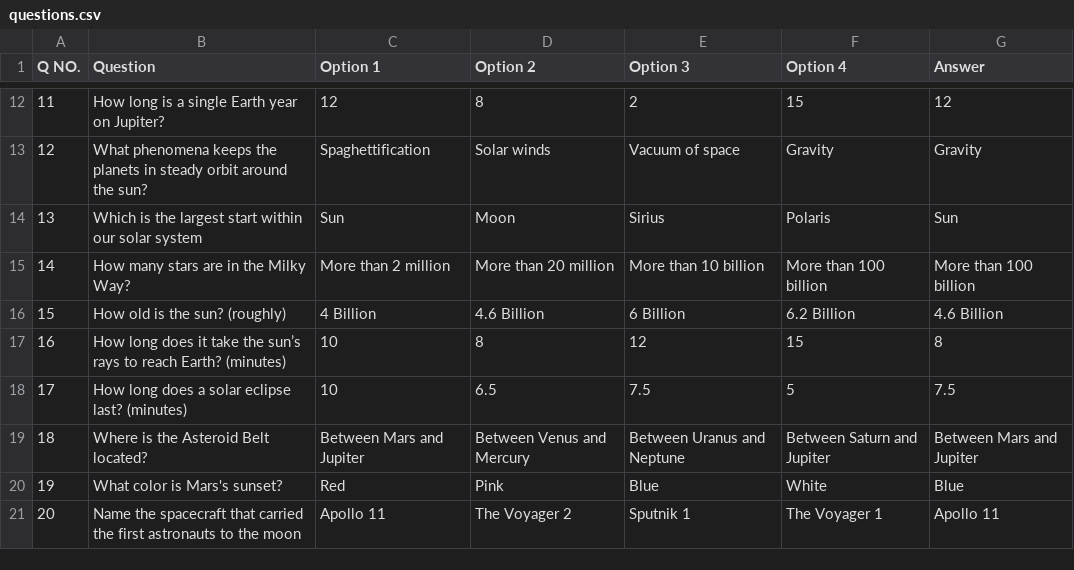
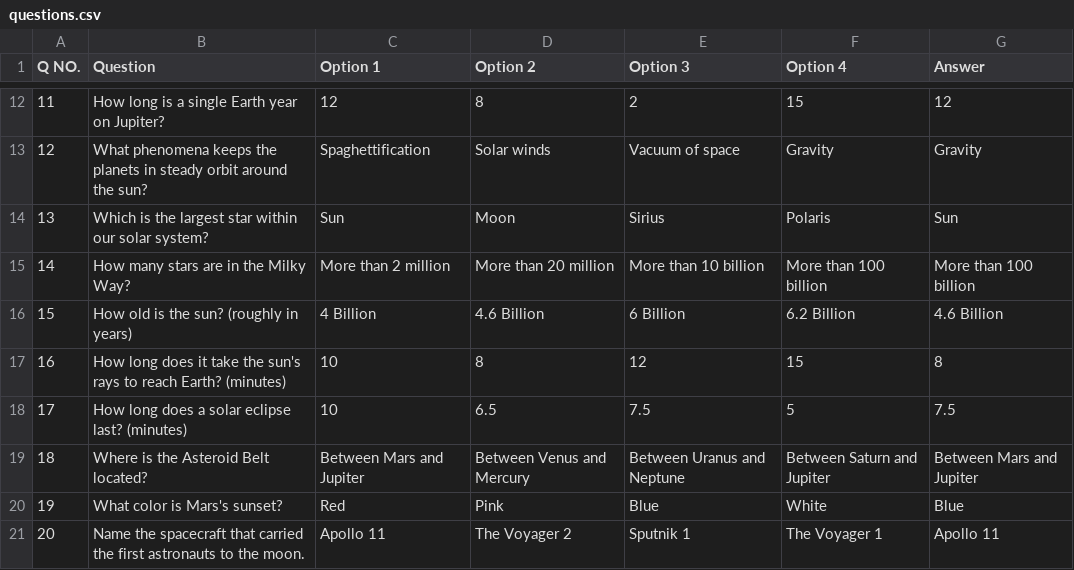
Before and after one commit to AnshumanKhatri14/CTF-Cosmos-Trivia-and-Facts, a CSV file: questions.csv, drawn as a sheet; only a part is shown, gaps mark what is left out.

Commit message:
some words corrected

```diff
--- a/questions.csv
+++ b/questions.csv
@@ -13,6 +13,6 @@ Q NO.,Question,Option 1,Option 2,Option 3,Option 4,Answer
 12,What phenomena keeps the planets in steady orbit around the sun?,Spaghettification,Solar winds,Vacuum of space,Gravity,Gravity
-13,Which is the largest start within our solar system,Sun,Moon,Sirius,Polaris,Sun
+13,Which is the largest star within our solar system?,Sun,Moon,Sirius,Polaris,Sun
 14,How many stars are in the Milky Way?,More than 2 million,More than 20 million,More than 10 billion,More than 100 billion,More than 100 billion
-15,How old is the sun? (roughly),4 Billion,4.6 Billion,6 Billion,6.2 Billion,4.6 Billion
-16,How long does it take the sun’s rays to reach Earth? (minutes),10,8,12,15,8
+15,How old is the sun? (roughly in years),4 Billion,4.6 Billion,6 Billion,6.2 Billion,4.6 Billion
+16,How long does it take the sun's rays to reach Earth? (minutes),10,8,12,15,8
 17,How long does a solar eclipse last? (minutes),10,6.5,7.5,5,7.5
@@ -20,2 +20,2 @@ Q NO.,Question,Option 1,Option 2,Option 3,Option 4,Answer
 19,What color is Mars's sunset?,Red,Pink,Blue,White,Blue
-20,Name the spacecraft that carried the first astronauts to the moon,Apollo 11,The Voyager 2,Sputnik 1,The Voyager 1,Apollo 11
+20,Name the spacecraft that carried the first astronauts to the moon.,Apollo 11,The Voyager 2,Sputnik 1,The Voyager 1,Apollo 11
```
